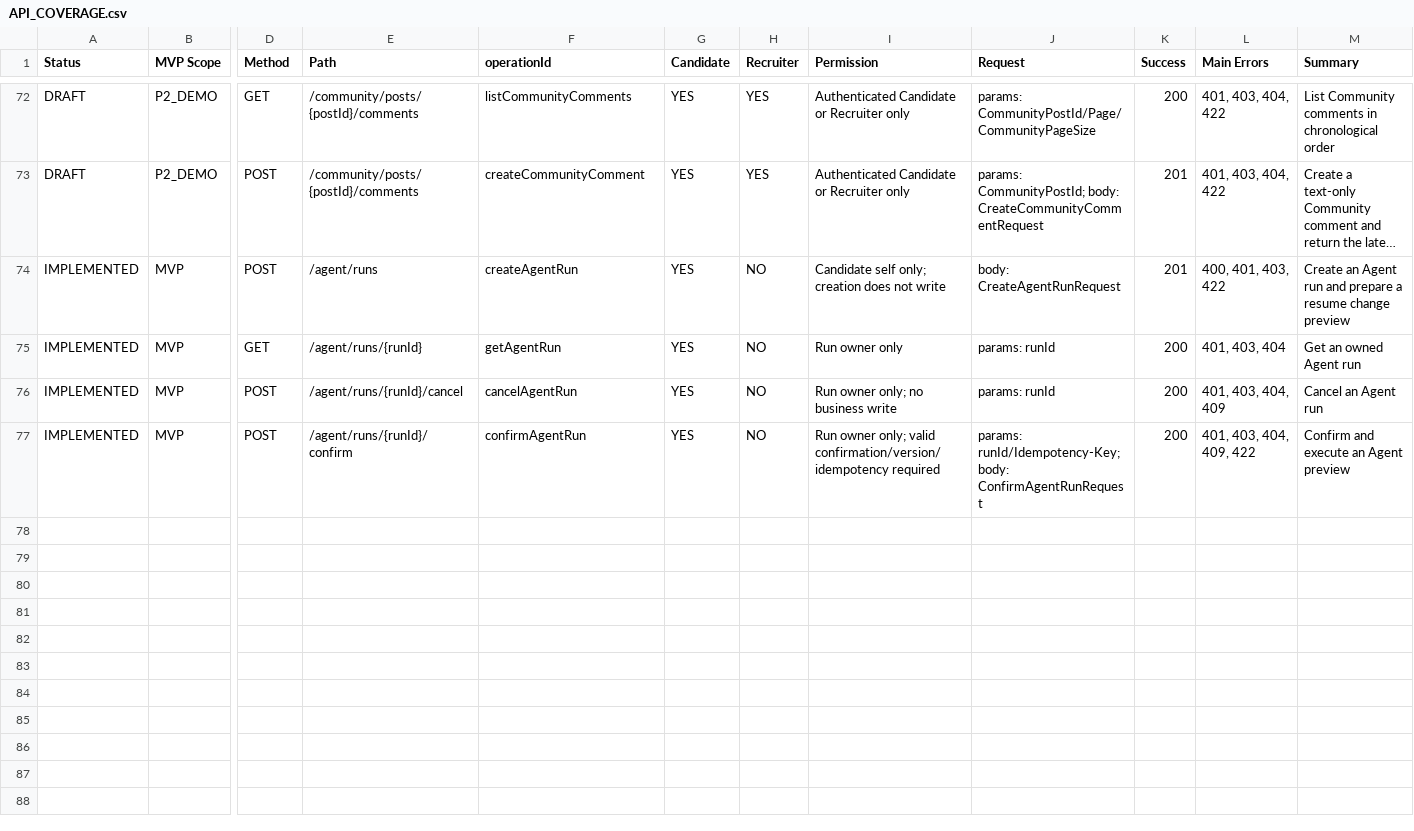
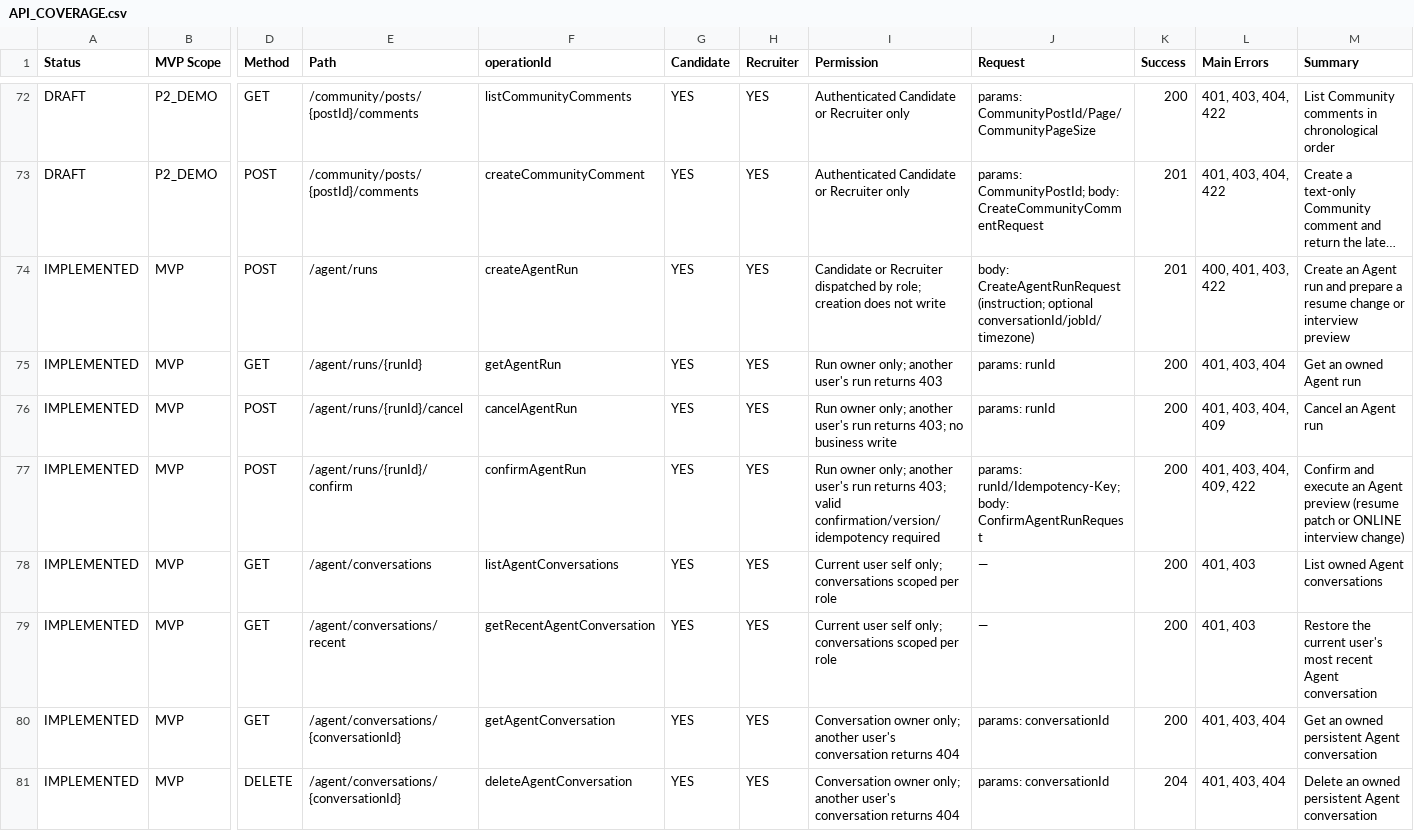
Before and after one commit to BianHaifan/ad-project, a CSV file: docs/API_COVERAGE.csv, drawn as a sheet; only a part is shown, gaps mark what is left out; long unchanged cells end in …; rows hold the shown columns only; the diff names each change by its address in the sheet, - before the commit and + after, or states it on an @@ line.

Commit message:
add recruiter agent and candidate agent UX polish
- backend: recruiter screening and interview agent flows, conversation
  delete, graded planner error messages, configurable planner timeouts
- android: conversation delete, sticky history controls, english-only
  prompts, removed plan block, longer read timeout
- agent-service: advice routing and improvement drafting prompt rules
- web: recruiter agent workspace

```diff
--- a/docs/API_COVERAGE.csv
+++ b/docs/API_COVERAGE.csv
-H74:H77 (Recruiter): NO
+H74:H77 (Recruiter): YES
-I74 (Permission): Candidate self only; creation does…
+I74 (Permission): Candidate or Recruiter dispatched by role; creation does…
-J74 (Request): body: CreateAgentRunRequest
+J74 (Request): body: CreateAgentRunRequest (instruction; optional conversationId/jobId/timezone)
-M74 (Summary): …resume change preview
+M74 (Summary): …resume change or interview preview
-I75 (Permission): Run owner only
+I75 (Permission): Run owner only; another user's run returns 403
-I76 (Permission): …owner only; no business…
+I76 (Permission): …owner only; another user's run returns 403; no business…
-I77 (Permission): …owner only; valid confirmation/version/idempotency…
+I77 (Permission): …owner only; another user's run returns 403; valid confirmation/version/idempotency…
-M77 (Summary): …Agent preview
+M77 (Summary): …Agent preview (resume patch or ONLINE interview change)
+row 78: IMPLEMENTED | MVP | GET | /agent/conversations | listAgentConversations | YES | YES | Current user self only; conversations scoped per role | — | 200 | 401, 403 | List owned Agent conversations
+row 79: IMPLEMENTED | MVP | GET | /agent/conversations/recent | getRecentAgentConversation | YES | YES | Current user self only; conversations scoped per role | — | 200 | 401, 403 | Restore the current user's most recent Agent conversation
+row 80: IMPLEMENTED | MVP | GET | /agent/conversations/{conversationId} | getAgentConversation | YES | YES | Conversation owner only; another user's conversation returns 404 | params: conversationId | 200 | 401, 403, 404 | Get an owned persistent Agent conversation
+row 81: IMPLEMENTED | MVP | DELETE | /agent/conversations/{conversationId} | deleteAgentConversation | YES | YES | Conversation owner only; another user's conversation returns 404 | params: conversationId | 204 | 401, 403, 404 | Delete an owned persistent Agent conversation
```
Also changed, not shown: 51 other files.
